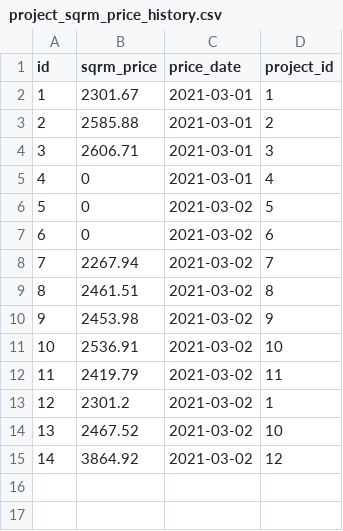
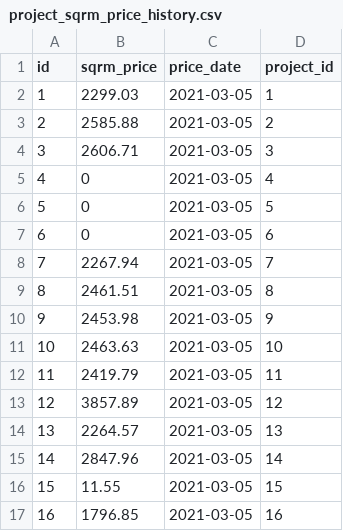
Before and after one commit to Martnael/RealestateCrawler, a CSV file: src/main/resources/db/changelog/project_sqrm_price_history.csv, drawn as a sheet; removed rows and columns are numbered as before the commit, all else as after; the diff names each change by its address in the sheet, - before the commit and + after, or states it on an @@ line.

```diff
--- a/src/main/resources/db/changelog/project_sqrm_price_history.csv
+++ b/src/main/resources/db/changelog/project_sqrm_price_history.csv
-B2 (sqrm_price): 2301.67
+B2 (sqrm_price): 2299.03
-C2:C5 (price_date): 2021-03-01
+C2:C5 (price_date): 2021-03-05
-C6:C12 (price_date): 2021-03-02
+C6:C12 (price_date): 2021-03-05
-B11 (sqrm_price): 2536.91
+B11 (sqrm_price): 2463.63
-row 13: 12 | 2301.2 | 2021-03-02 | 1
-row 14: 13 | 2467.52 | 2021-03-02 | 10
@@ column A (id) renumbered in row 13 @@
-B13 (sqrm_price): 3864.92
+B13 (sqrm_price): 3857.89
-C13 (price_date): 2021-03-02
+C13 (price_date): 2021-03-05
+row 14: 13 | 2264.57 | 2021-03-05 | 13
+row 15: 14 | 2847.96 | 2021-03-05 | 14
+row 16: 15 | 11.55 | 2021-03-05 | 15
+row 17: 16 | 1796.85 | 2021-03-05 | 16
```
Also changed, not shown: src/main/resources/db/changelog/project.csv, src/main/resources/db/changelog/unit_price_history.csv, 12 other files.
